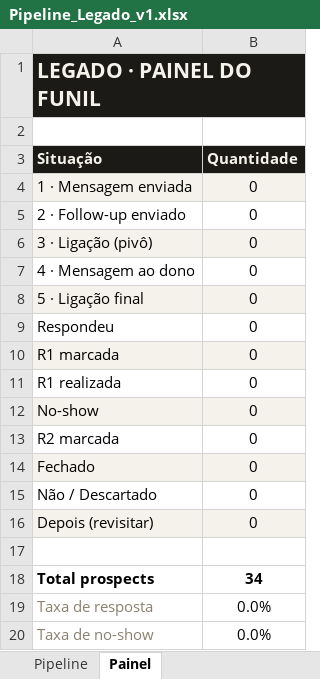
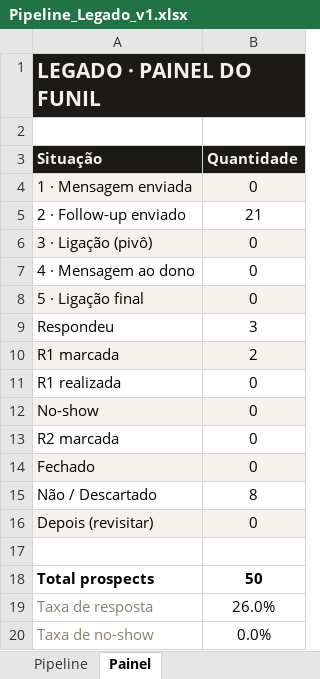
Before and after one commit to kaioveiga-brd/iscas-vercel, an Excel workbook: Pipeline_Legado_v1.xlsx, sheet Painel, drawn as a sheet; values as stored, in another font and other column widths than the file's, no borders; charts and pictures not drawn; the diff names each change by its address in the sheet, - before the commit and + after, or states it on an @@ line.

```diff
--- a/Pipeline_Legado_v1.xlsx (sheet Painel)
+++ b/Pipeline_Legado_v1.xlsx (sheet Painel)
-B1 fill: #1C1A17
+B1 fill: none
-B5 (Quantidade): 0
+B5 (Quantidade): 21
-B9 (Quantidade): 0
+B9 (Quantidade): 3
-B10 (Quantidade): 0
+B10 (Quantidade): 2
-B15 (Quantidade): 0
+B15 (Quantidade): 8
-B18 (Quantidade): 34
+B18 (Quantidade): 50
-B19 (Quantidade): 0.0%
+B19 (Quantidade): 26.0%
```
Also changed, not shown: sheet Pipeline, formulas that keep their value, charts or pictures.
